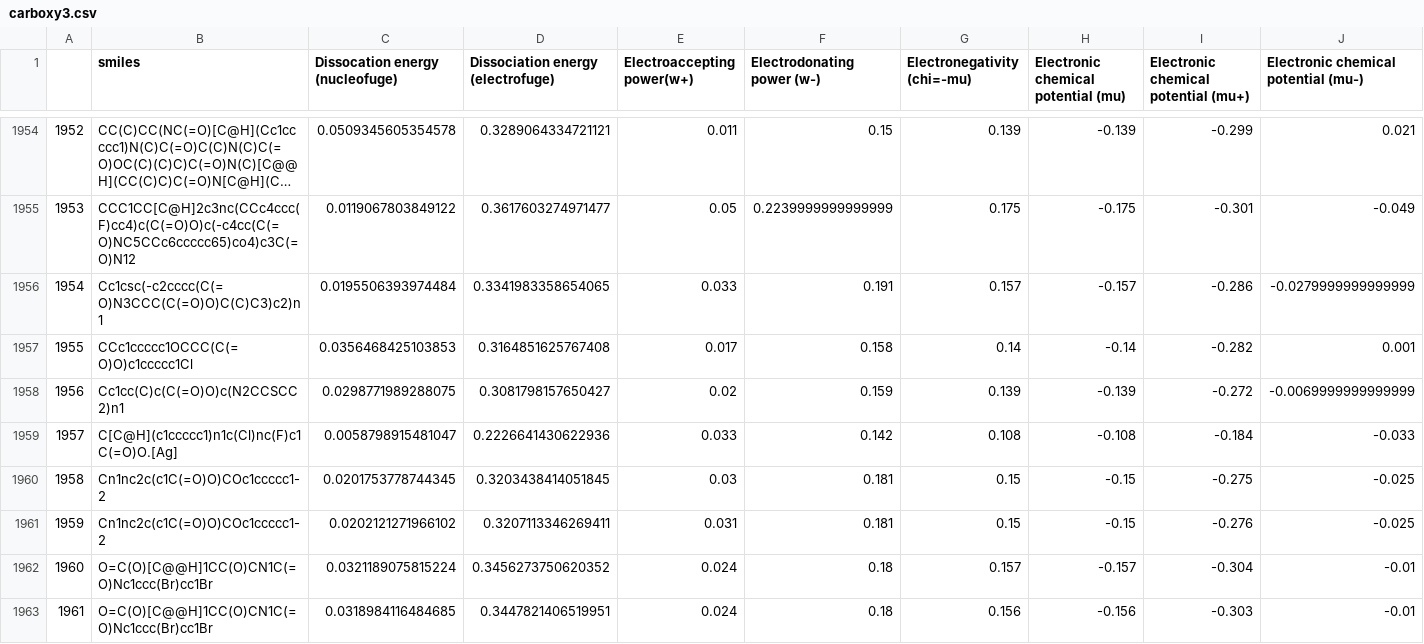
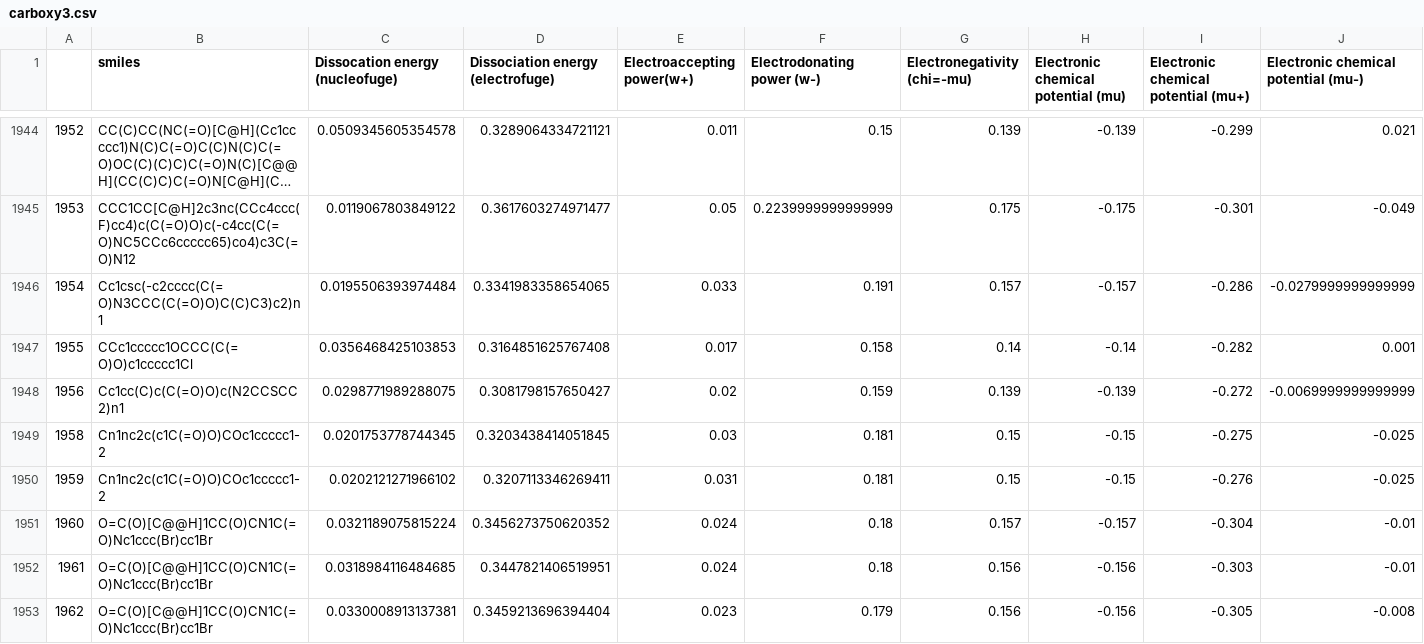
Before and after one commit to nlesc-nano/swan, a CSV file: data/Carboxylic_acids/CDFT/chunk_3/carboxy3.csv, drawn as a sheet; only a part is shown, gaps mark what is left out; the shorter side is filled out with more unchanged rows; long unchanged cells end in …; rows hold the shown columns only; the diff covers the shown part only; the diff names each change by its address in the sheet, - before the commit and + after, or states it on an @@ line.

```diff
--- a/data/Carboxylic_acids/CDFT/chunk_3/carboxy3.csv
+++ b/data/Carboxylic_acids/CDFT/chunk_3/carboxy3.csv
-row 1959: 1957 | C[C@H](c1ccccc1)n1c(Cl)nc(F)c1C(=O)O.[Ag] | 0.0058798915481047 | 0.2226641430622936 | 0.033 | 0.142 | 0.108 | -0.108 | -0.184 | -0.033
```
Also changed, not shown: 10 removed rows elsewhere in this file, data/Carboxylic_acids/CDFT/chunk_2/carboxy2.csv, 3 other files.
